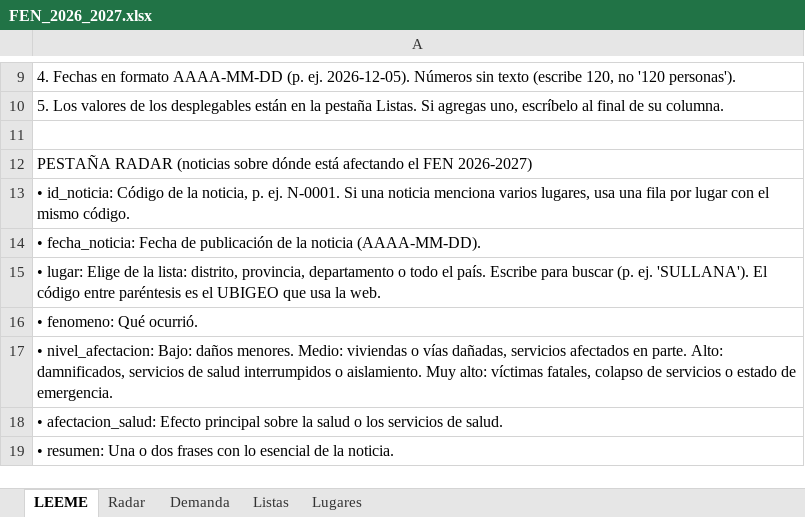
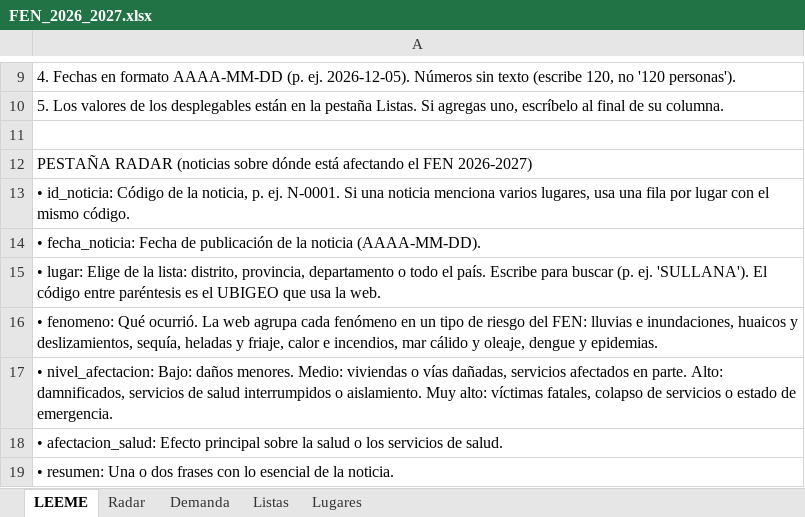
Before and after one commit to diegosimemirror/aliados, an Excel workbook: plantillas/FEN_2026_2027.xlsx, sheet LEEME, drawn as a sheet; only a part is shown, gaps mark what is left out; values as stored, in another font and other column widths than the file's, no borders; the diff names each change by its address in the sheet, - before the commit and + after, or states it on an @@ line.

```diff
--- a/plantillas/FEN_2026_2027.xlsx (sheet LEEME)
+++ b/plantillas/FEN_2026_2027.xlsx (sheet LEEME)
-A16: …Qué ocurrió.
+A16: …Qué ocurrió. La web agrupa cada fenómeno en un tipo de riesgo del FEN: lluvias e inundaciones, huaicos y deslizamientos, sequía, heladas y friaje, calor e incendios, mar cálido y oleaje, dengue y epidemias.
```
Also changed, not shown: sheet Listas, plantillas/Identificacion_Aliados_Essalud.xlsx, 15 other files.
